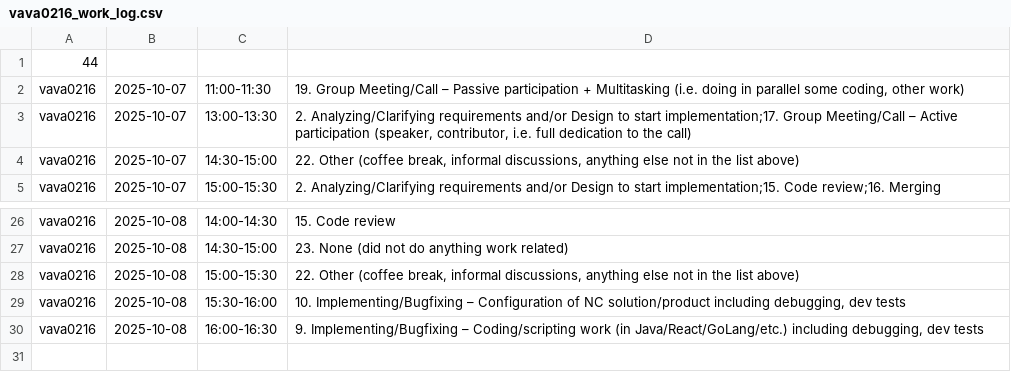
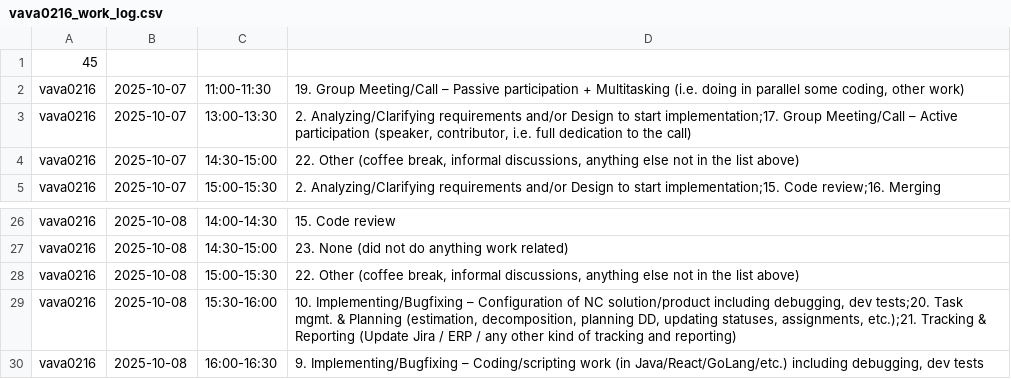
Before and after one commit to ShishalovMV/task-tracker-data, a CSV file: vava0216_work_log.csv, drawn as a sheet; only a part is shown, gaps mark what is left out.

Commit message:
Update vava0216_work_log.csv - version 45

```diff
--- a/vava0216_work_log.csv
+++ b/vava0216_work_log.csv
@@ -1,2 +1,2 @@
-44
+45
 vava0216|2025-10-07|11:00-11:30|19. Group Meeting/Call – Passive participation + Multitasking (i.e. doing in parallel some coding, other work)
@@ -28,3 +28,3 @@ vava0216|2025-10-08|14:30-15:00|23. None (did not do anything work related)
 vava0216|2025-10-08|15:00-15:30|22. Other (coffee break, informal discussions, anything else not in the list above)
-vava0216|2025-10-08|15:30-16:00|10. Implementing/Bugfixing – Configuration of NC solution/product including debugging, dev tests
+vava0216|2025-10-08|15:30-16:00|10. Implementing/Bugfixing – Configuration of NC solution/product including debugging, dev tests;20. Task mgmt. & Planning (estimation, decomposition, planning DD, updating statuses, assignments, etc.);21. Tracking & Reporting (Update Jira / ERP / any other kind of tracking and reporting)
 vava0216|2025-10-08|16:00-16:30|9. Implementing/Bugfixing – Coding/scripting work (in Java/React/GoLang/etc.) including debugging, dev tests
```
